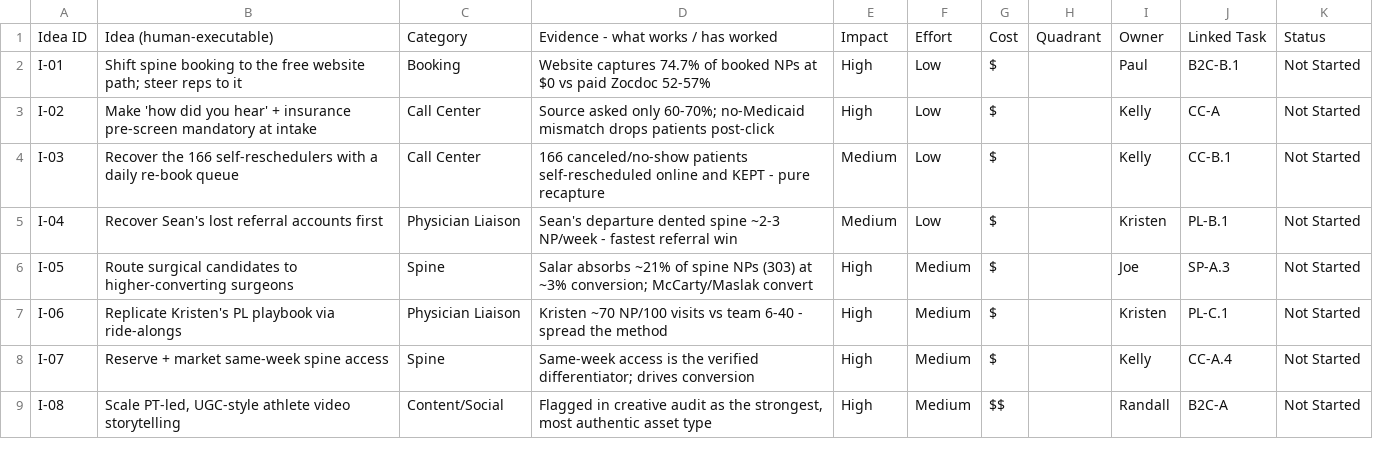
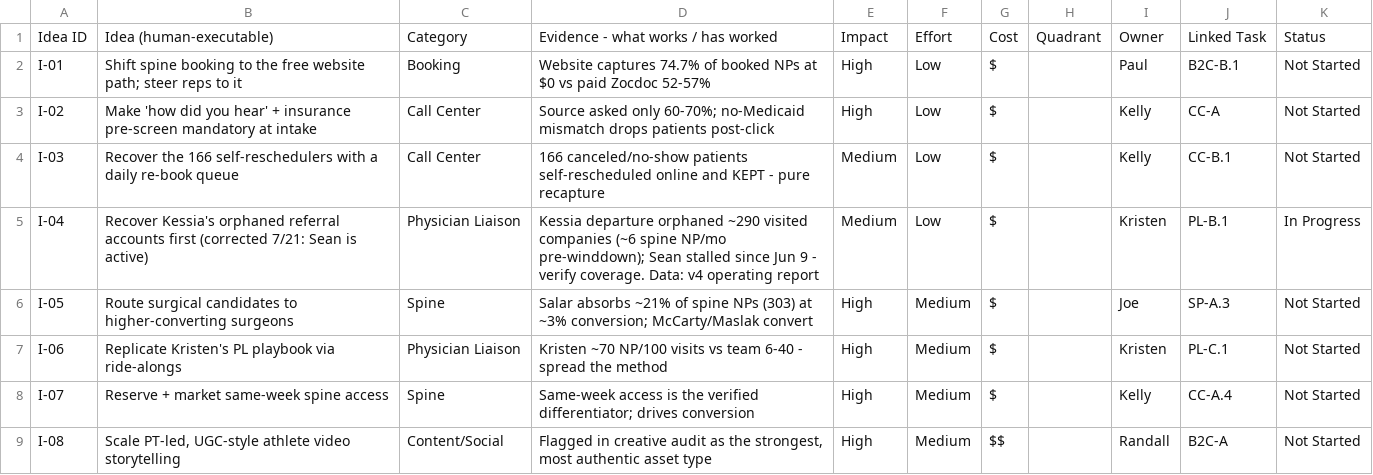
Before and after one commit to JosephAndrewMacLean/SHP, a CSV file: pm/ideas-bank.csv, drawn as a sheet; only a part is shown.

```diff
--- a/pm/ideas-bank.csv
+++ b/pm/ideas-bank.csv
@@ -4,3 +4,3 @@ I-02,Make 'how did you hear' + insurance pre-screen mandatory at intake,Call Cen
 I-03,Recover the 166 self-reschedulers with a daily re-book queue,Call Center,166 canceled/no-show patients self-rescheduled online and KEPT - pure recapture,Medium,Low,$,,Kelly,CC-B.1,Not Started
-I-04,Recover Sean's lost referral accounts first,Physician Liaison,Sean's departure dented spine ~2-3 NP/week - fastest referral win,Medium,Low,$,,Kristen,PL-B.1,Not Started
+I-04,Recover Kessia's orphaned referral accounts first (corrected 7/21: Sean is active),Physician Liaison,Kessia departure orphaned ~290 visited companies (~6 spine NP/mo pre-winddown); Sean stalled since Jun 9 - verify coverage. Data: v4 operating report,Medium,Low,$,,Kristen,PL-B.1,In Progress
 I-05,Route surgical candidates to higher-converting surgeons,Spine,Salar absorbs ~21% of spine NPs (303) at ~3% conversion; McCarty/Maslak convert,High,Medium,$,,Joe,SP-A.3,Not Started
```
Also changed, not shown: pm/master-task-list.csv, 12 other files.
